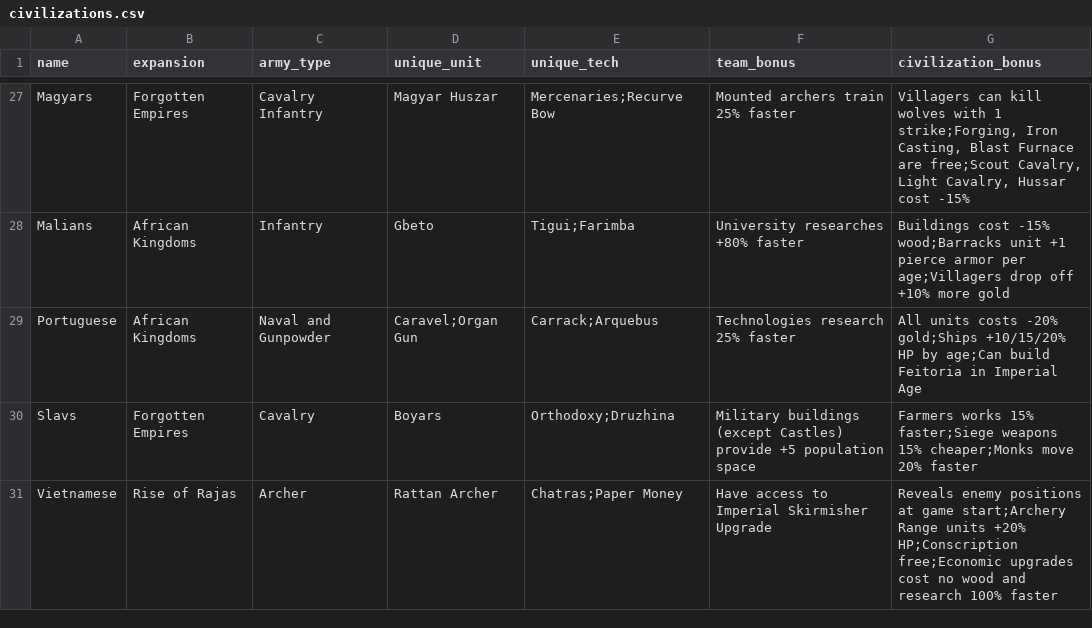
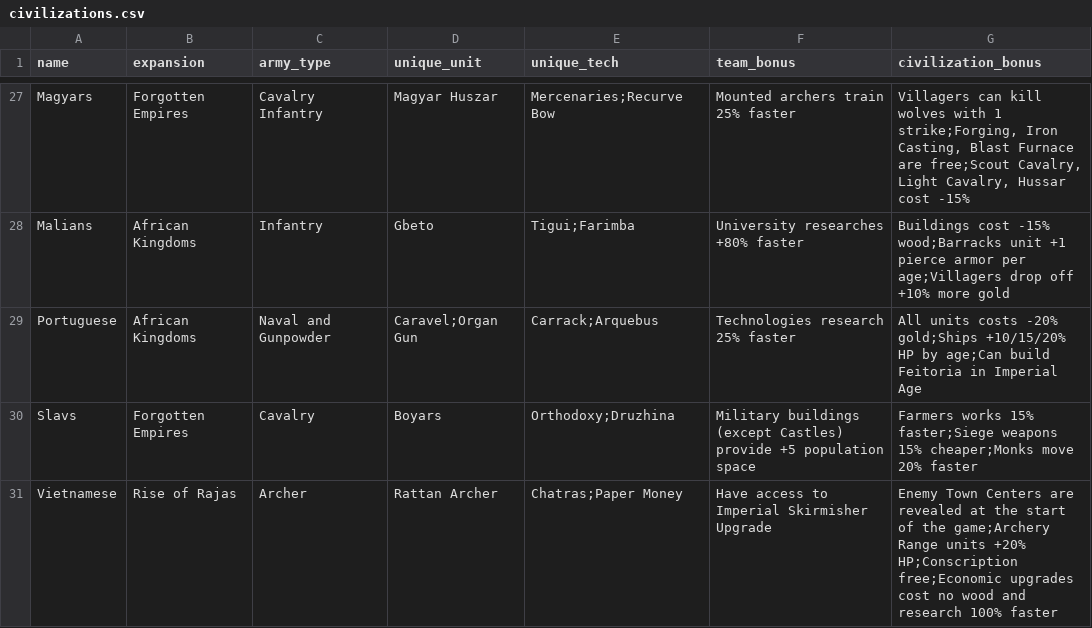
Before and after one commit to yanfengliu/aoe2, a CSV file: design/stats/civilizations.csv, drawn as a sheet; only a part is shown, gaps mark what is left out.

```diff
--- a/design/stats/civilizations.csv
+++ b/design/stats/civilizations.csv
@@ -30,2 +30,2 @@ Portuguese, African Kingdoms, Naval and Gunpowder, Caravel;Organ Gun, Carrack;Ar
 Slavs, Forgotten Empires, Cavalry, Boyars, Orthodoxy;Druzhina, Military buildings (except Castles) provide +5 population space, Farmers works 15% faster;Siege weapons 15% cheaper;Monks move 20% faster
-Vietnamese, Rise of Rajas, Archer, Rattan Archer, Chatras;Paper Money, Have access to Imperial Skirmisher Upgrade,"Reveals enemy positions at game start;Archery Range units +20% HP";Conscription free;Economic upgrades cost no wood and research 100% faster
+Vietnamese, Rise of Rajas, Archer, Rattan Archer, Chatras;Paper Money, Have access to Imperial Skirmisher Upgrade,"Enemy Town Centers are revealed at the start of the game;Archery Range units +20% HP";Conscription free;Economic upgrades cost no wood and research 100% faster
```
Also changed, not shown: 9 other files.
